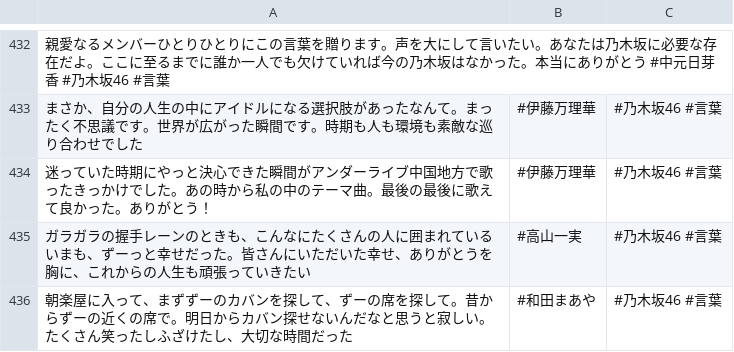
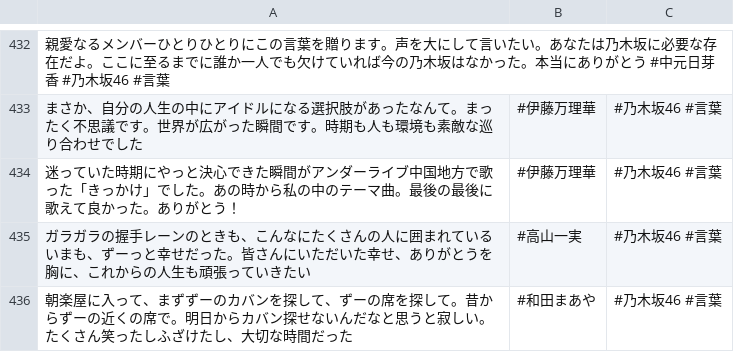
Before and after one commit to tonytani37/nogizaka46_live, a CSV file: nogizaka_meigen.csv, drawn as a sheet; only a part is shown, gaps mark what is left out.

Commit message:
2022/11/24 13:36

```diff
--- a/nogizaka_meigen.csv
+++ b/nogizaka_meigen.csv
@@ -433,3 +433,3 @@
 まさか、自分の人生の中にアイドルになる選択肢があったなんて。まったく不思議です。世界が広がった瞬間です。時期も人も環境も素敵な巡り合わせでした,#伊藤万理華,#乃木坂46 #言葉
-迷っていた時期にやっと決心できた瞬間がアンダーライブ中国地方で歌ったきっかけでした。あの時から私の中のテーマ曲。最後の最後に歌えて良かった。ありがとう！,#伊藤万理華,#乃木坂46 #言葉
+迷っていた時期にやっと決心できた瞬間がアンダーライブ中国地方で歌った「きっかけ」でした。あの時から私の中のテーマ曲。最後の最後に歌えて良かった。ありがとう！,#伊藤万理華,#乃木坂46 #言葉
 ガラガラの握手レーンのときも、こんなにたくさんの人に囲まれているいまも、ずーっと幸せだった。皆さんにいただいた幸せ、ありがとうを胸に、これからの人生も頑張っていきたい,#高山一実,#乃木坂46 #言葉
```
